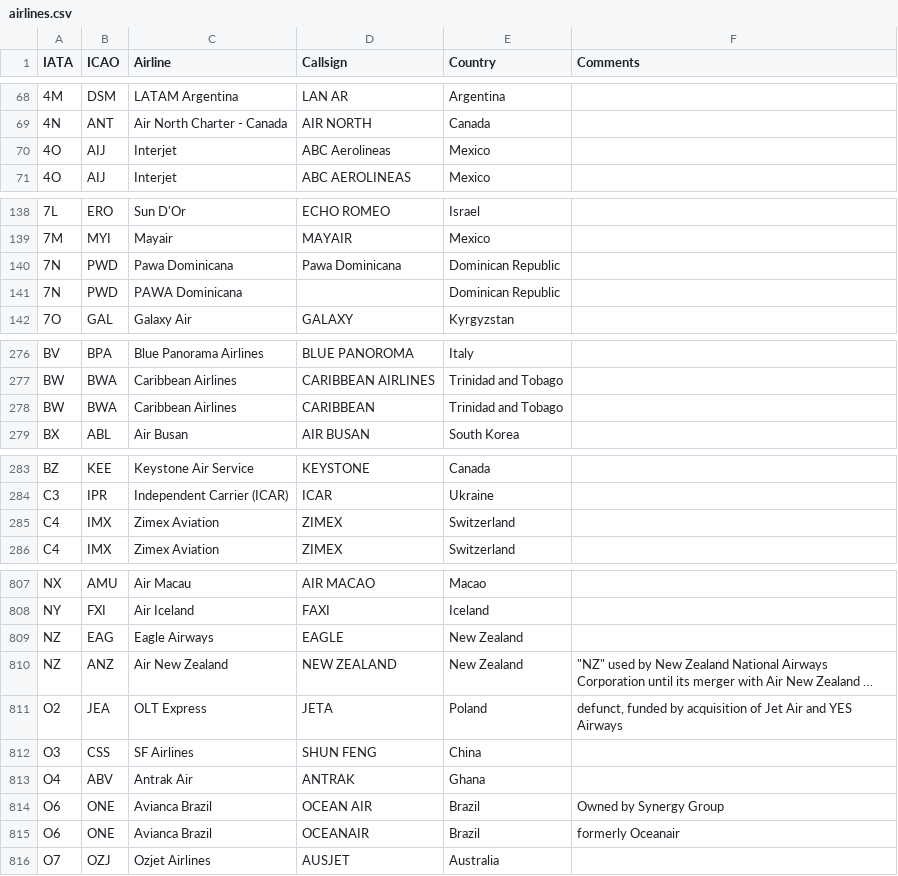
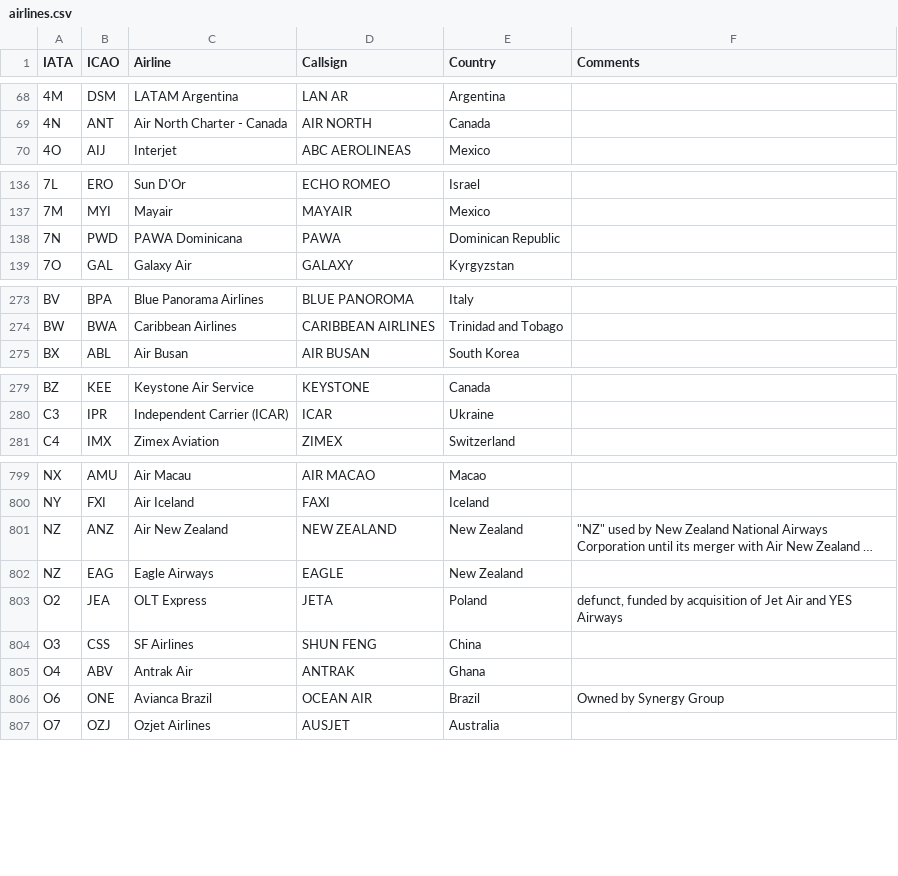
Before and after one commit to SuperCheese21/flight-logger, a CSV file: server/data/airlines.csv, drawn as a sheet; only a part is shown, gaps mark what is left out; long unchanged cells end in …; removed rows and columns are numbered as before the commit, all else as after; the diff covers the shown part only; the diff names each change by its address in the sheet, - before the commit and + after, or states it on an @@ line.

Commit message:
Removed duplicates and fixed minor errors in airlines data file

```diff
--- a/server/data/airlines.csv
+++ b/server/data/airlines.csv
-row 70: 4O | AIJ | Interjet | ABC Aerolineas | Mexico
-row 140: 7N | PWD | Pawa Dominicana | Pawa Dominicana | Dominican Republic
-D138 (Callsign): (empty)
+D138 (Callsign): PAWA
-row 278: BW | BWA | Caribbean Airlines | CARIBBEAN | Trinidad and Tobago
-row 285: C4 | IMX | Zimex Aviation | ZIMEX | Switzerland
@@ row 810 moved to row 801: NZ @@
-row 815: O6 | ONE | Avianca Brazil | OCEANAIR | Brazil | formerly Oceanair
```
Also changed, not shown: 8 removed rows elsewhere in this file.
